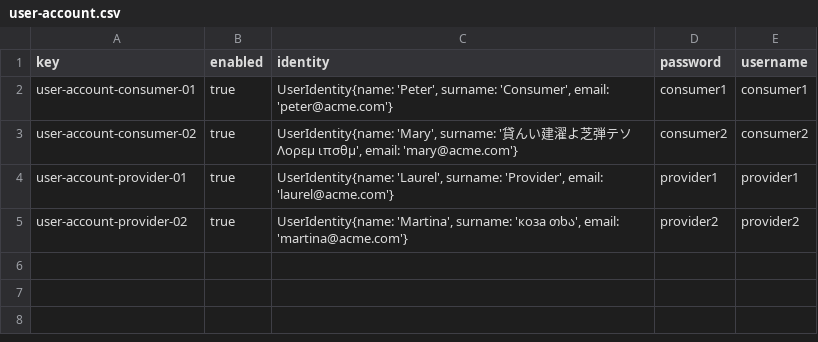
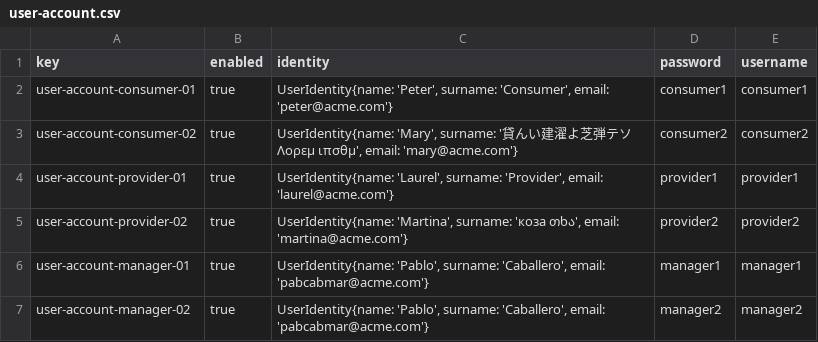
Before and after one commit to DP2-C1-07/Acme-One-24.1.0-C1.07, a CSV file: src/main/webapp/WEB-INF/resources/sample-data/user-account.csv, drawn as a sheet; the diff names each change by its address in the sheet, - before the commit and + after, or states it on an @@ line.

Commit message:
added assorted data to test the Manager role

```diff
--- a/src/main/webapp/WEB-INF/resources/sample-data/user-account.csv
+++ b/src/main/webapp/WEB-INF/resources/sample-data/user-account.csv
+row 6: user-account-manager-01 | true | UserIdentity{name: 'Pablo', surname: 'Caballero', email: 'pabcabmar@acme.com'} | manager1 | manager1
+row 7: user-account-manager-02 | true | UserIdentity{name: 'Pablo', surname: 'Caballero', email: 'pabcabmar@acme.com'} | manager2 | manager2
```
Also changed, not shown: 1 other file.
